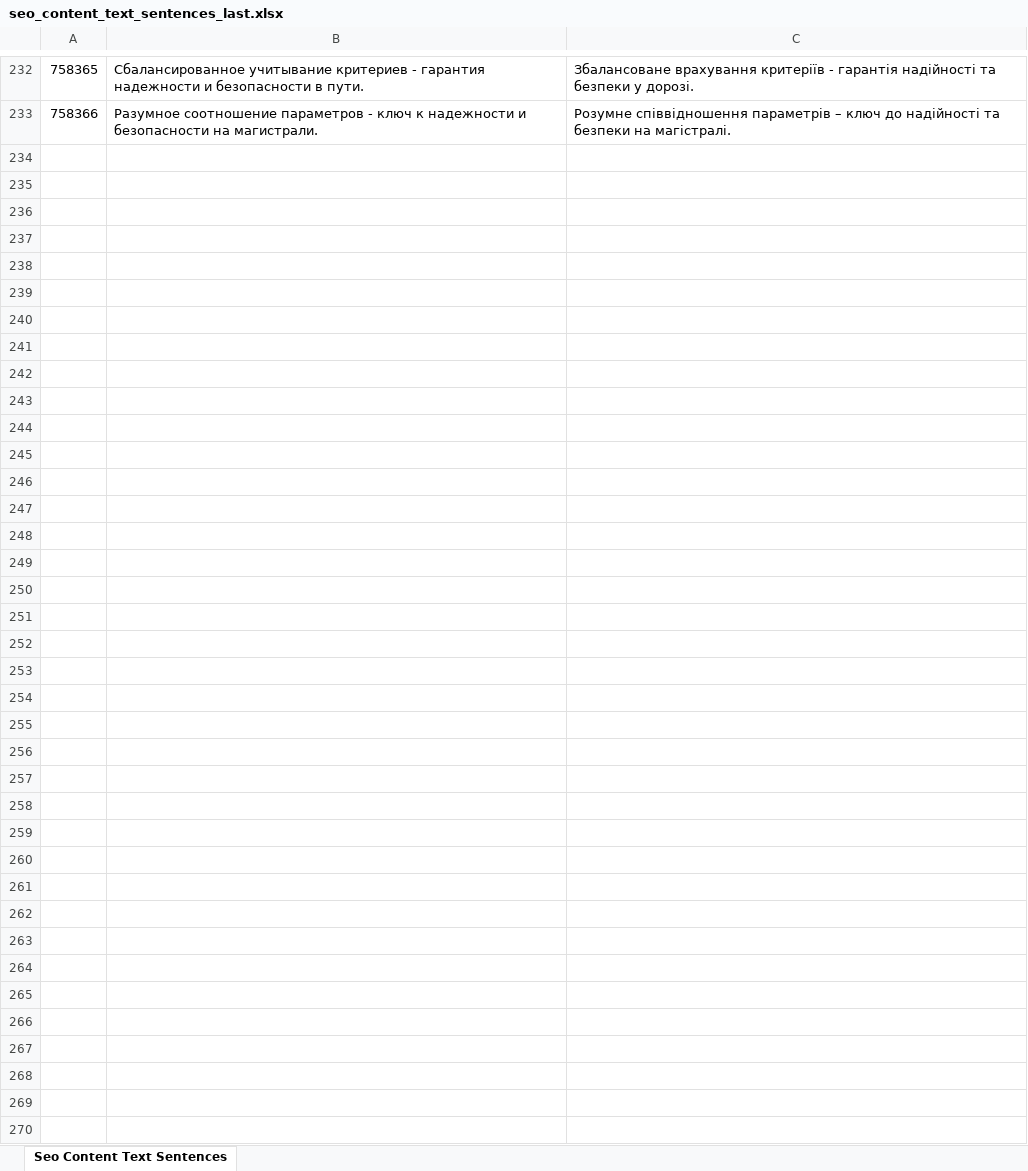
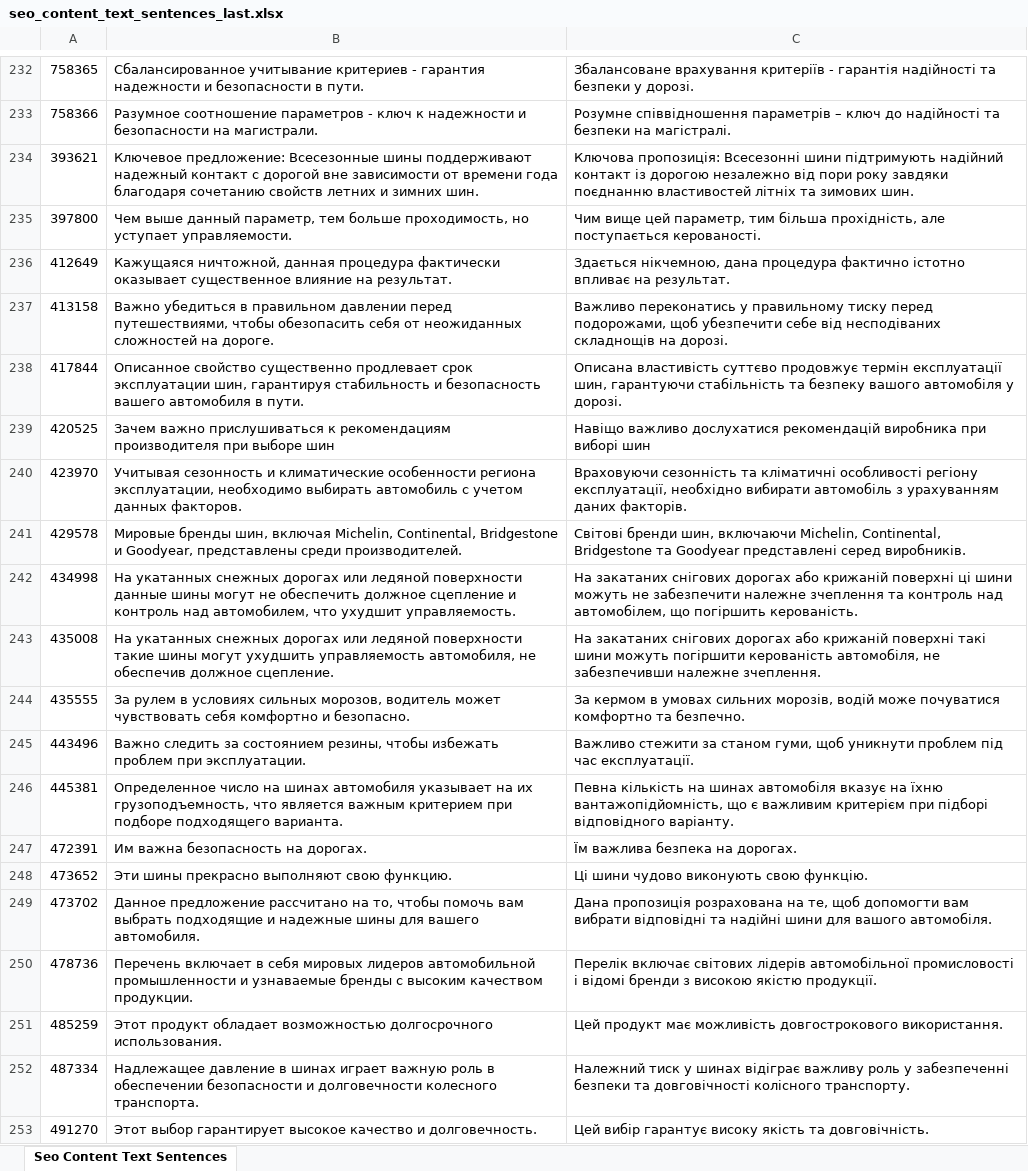
Before and after one commit to svv2602/create_keywords_api, an Excel workbook: lib/text_ua/seo_content_text_sentences_last.xlsx, sheet Seo Content Text Sentences, drawn as a sheet; only a part is shown, gaps mark what is left out; values as stored, in another font and other column widths than the file's, no borders; the diff covers the shown part only; the diff names each change by its address in the sheet, - before the commit and + after, or states it on an @@ line.

```diff
--- a/lib/text_ua/seo_content_text_sentences_last.xlsx (sheet Seo Content Text Sentences)
+++ b/lib/text_ua/seo_content_text_sentences_last.xlsx (sheet Seo Content Text Sentences)
+row 234: 393621 | Ключевое предложение: Всесезонные шины поддерживают надежный контакт с дорогой вне зависимости от времени года благодаря сочетанию свойств летних и зимних шин. | Ключова пропозиція: Всесезонні шини підтримують надійний контакт із дорогою незалежно від пори року завдяки поєднанню властивостей літніх та зимових шин.
+row 235: 397800 | Чем выше данный параметр, тем больше проходимость, но уступает управляемости. | Чим вище цей параметр, тим більша прохідність, але поступається керованості.
+row 236: 412649 | Кажущаяся ничтожной, данная процедура фактически оказывает существенное влияние на результат. | Здається нікчемною, дана процедура фактично істотно впливає на результат.
+row 237: 413158 | Важно убедиться в правильном давлении перед путешествиями, чтобы обезопасить себя от неожиданных сложностей на дороге. | Важливо переконатись у правильному тиску перед подорожами, щоб убезпечити себе від несподіваних складнощів на дорозі.
+row 238: 417844 | Описанное свойство существенно продлевает срок эксплуатации шин, гарантируя стабильность и безопасность вашего автомобиля в пути. | Описана властивість суттєво продовжує термін експлуатації шин, гарантуючи стабільність та безпеку вашого автомобіля у дорозі.
+row 239: 420525 | Зачем важно прислушиваться к рекомендациям производителя при выборе шин | Навіщо важливо дослухатися рекомендацій виробника при виборі шин
+row 240: 423970 | Учитывая сезонность и климатические особенности региона эксплуатации, необходимо выбирать автомобиль с учетом данных факторов. | Враховуючи сезонність та кліматичні особливості регіону експлуатації, необхідно вибирати автомобіль з урахуванням даних факторів.
+row 241: 429578 | Мировые бренды шин, включая Michelin, Continental, Bridgestone и Goodyear, представлены среди производителей. | Світові бренди шин, включаючи Michelin, Continental, Bridgestone та Goodyear представлені серед виробників.
+row 242: 434998 | На укатанных снежных дорогах или ледяной поверхности данные шины могут не обеспечить должное сцепление и контроль над автомобилем, что ухудшит управляемость. | На закатаних снігових дорогах або крижаній поверхні ці шини можуть не забезпечити належне зчеплення та контроль над автомобілем, що погіршить керованість.
+row 243: 435008 | На укатанных снежных дорогах или ледяной поверхности такие шины могут ухудшить управляемость автомобиля, не обеспечив должное сцепление. | На закатаних снігових дорогах або крижаній поверхні такі шини можуть погіршити керованість автомобіля, не забезпечивши належне зчеплення.
+row 244: 435555 | За рулем в условиях сильных морозов, водитель может чувствовать себя комфортно и безопасно. | За кермом в умовах сильних морозів, водій може почуватися комфортно та безпечно.
+row 245: 443496 | Важно следить за состоянием резины, чтобы избежать проблем при эксплуатации. | Важливо стежити за станом гуми, щоб уникнути проблем під час експлуатації.
+row 246: 445381 | Определенное число на шинах автомобиля указывает на их грузоподъемность, что является важным критерием при подборе подходящего варианта. | Певна кількість на шинах автомобіля вказує на їхню вантажопідйомність, що є важливим критерієм при підборі відповідного варіанту.
+row 247: 472391 | Им важна безопасность на дорогах. | Їм важлива безпека на дорогах.
+row 248: 473652 | Эти шины прекрасно выполняют свою функцию. | Ці шини чудово виконують свою функцію.
+row 249: 473702 | Данное предложение рассчитано на то, чтобы помочь вам выбрать подходящие и надежные шины для вашего автомобиля. | Дана пропозиція розрахована на те, щоб допомогти вам вибрати відповідні та надійні шини для вашого автомобіля.
+row 250: 478736 | Перечень включает в себя мировых лидеров автомобильной промышленности и узнаваемые бренды с высоким качеством продукции. | Перелік включає світових лідерів автомобільної промисловості і відомі бренди з високою якістю продукції.
+row 251: 485259 | Этот продукт обладает возможностью долгосрочного использования. | Цей продукт має можливість довгострокового використання.
+row 252: 487334 | Надлежащее давление в шинах играет важную роль в обеспечении безопасности и долговечности колесного транспорта. | Належний тиск у шинах відіграє важливу роль у забезпеченні безпеки та довговічності колісного транспорту.
+row 253: 491270 | Этот выбор гарантирует высокое качество и долговечность. | Цей вибір гарантує високу якість та довговічність.
```
Also changed, not shown: 48 added rows elsewhere in this sheet, 5 other files.
